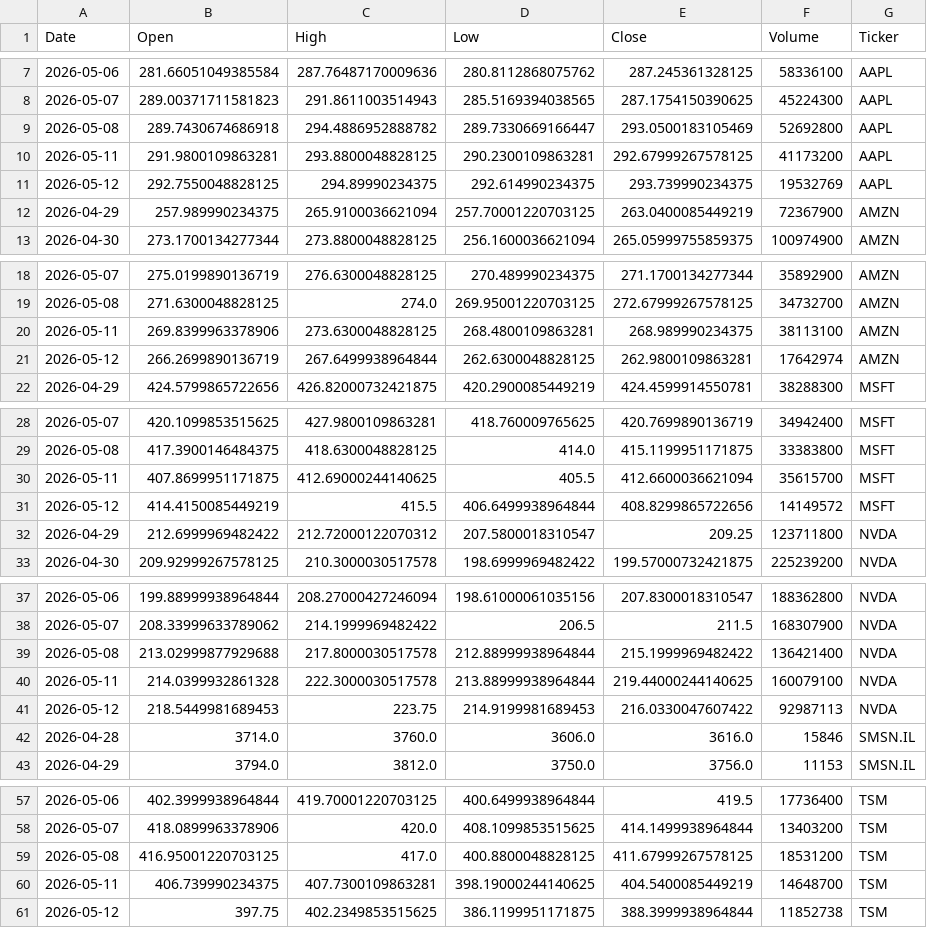
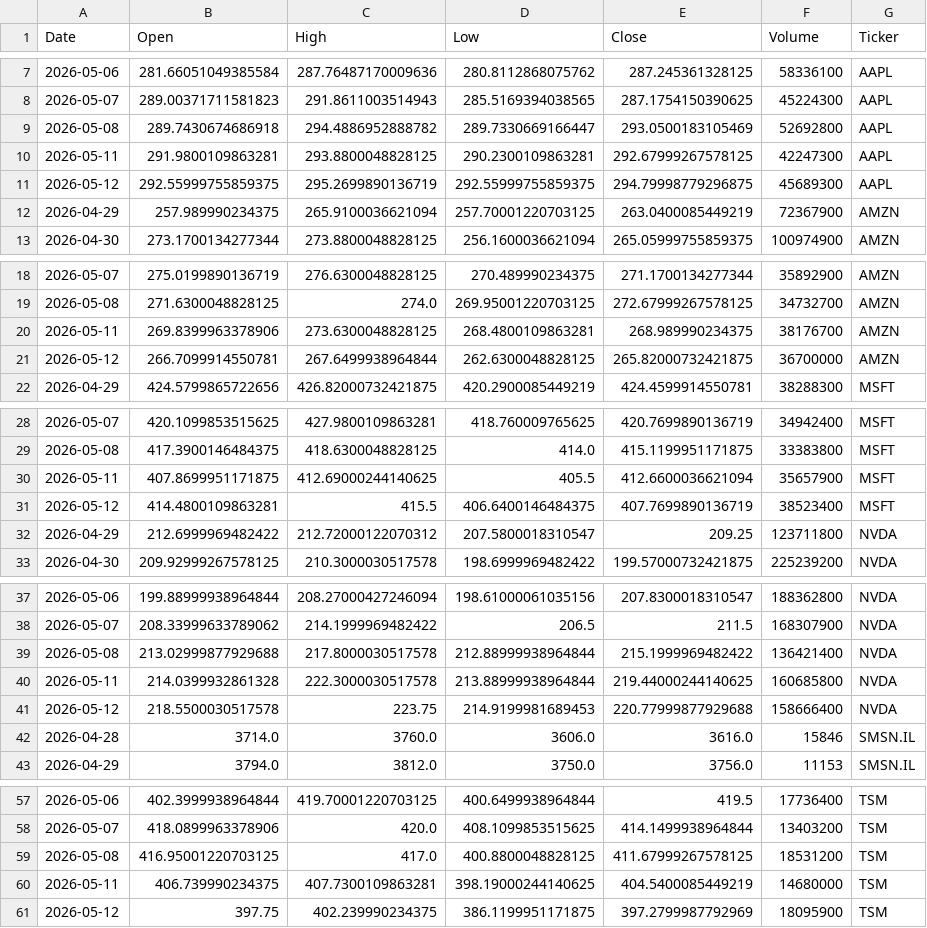
Before and after one commit to Jaedin-Rogers/Stock_Data_API, a CSV file: stock_data.csv, drawn as a sheet; only a part is shown, gaps mark what is left out.

```diff
--- a/stock_data.csv
+++ b/stock_data.csv
@@ -9,4 +9,4 @@ Date,Open,High,Low,Close,Volume,Ticker
 2026-05-08,289.7430674686918,294.4886952888782,289.7330669166447,293.0500183105469,52692800,AAPL
-2026-05-11,291.9800109863281,293.8800048828125,290.2300109863281,292.67999267578125,41173200,AAPL
-2026-05-12,292.7550048828125,294.89990234375,292.614990234375,293.739990234375,19532769,AAPL
+2026-05-11,291.9800109863281,293.8800048828125,290.2300109863281,292.67999267578125,42247300,AAPL
+2026-05-12,292.55999755859375,295.2699890136719,292.55999755859375,294.79998779296875,45689300,AAPL
 2026-04-29,257.989990234375,265.9100036621094,257.70001220703125,263.0400085449219,72367900,AMZN
@@ -19,4 +19,4 @@ Date,Open,High,Low,Close,Volume,Ticker
 2026-05-08,271.6300048828125,274.0,269.95001220703125,272.67999267578125,34732700,AMZN
-2026-05-11,269.8399963378906,273.6300048828125,268.4800109863281,268.989990234375,38113100,AMZN
-2026-05-12,266.2699890136719,267.6499938964844,262.6300048828125,262.9800109863281,17642974,AMZN
+2026-05-11,269.8399963378906,273.6300048828125,268.4800109863281,268.989990234375,38176700,AMZN
+2026-05-12,266.7099914550781,267.6499938964844,262.6300048828125,265.82000732421875,36700000,AMZN
 2026-04-29,424.5799865722656,426.82000732421875,420.2900085449219,424.4599914550781,38288300,MSFT
@@ -29,4 +29,4 @@ Date,Open,High,Low,Close,Volume,Ticker
 2026-05-08,417.3900146484375,418.6300048828125,414.0,415.1199951171875,33383800,MSFT
-2026-05-11,407.8699951171875,412.69000244140625,405.5,412.6600036621094,35615700,MSFT
-2026-05-12,414.4150085449219,415.5,406.6499938964844,408.8299865722656,14149572,MSFT
+2026-05-11,407.8699951171875,412.69000244140625,405.5,412.6600036621094,35657900,MSFT
+2026-05-12,414.4800109863281,415.5,406.6400146484375,407.7699890136719,38523400,MSFT
 2026-04-29,212.6999969482422,212.72000122070312,207.5800018310547,209.25,123711800,NVDA
@@ -39,4 +39,4 @@ Date,Open,High,Low,Close,Volume,Ticker
 2026-05-08,213.02999877929688,217.8000030517578,212.88999938964844,215.1999969482422,136421400,NVDA
-2026-05-11,214.0399932861328,222.3000030517578,213.88999938964844,219.44000244140625,160079100,NVDA
-2026-05-12,218.5449981689453,223.75,214.9199981689453,216.0330047607422,92987113,NVDA
+2026-05-11,214.0399932861328,222.3000030517578,213.88999938964844,219.44000244140625,160685800,NVDA
+2026-05-12,218.5500030517578,223.75,214.9199981689453,220.77999877929688,158666400,NVDA
 2026-04-28,3714.0,3760.0,3606.0,3616.0,15846,SMSN.IL
@@ -59,3 +59,3 @@ Date,Open,High,Low,Close,Volume,Ticker
 2026-05-08,416.95001220703125,417.0,400.8800048828125,411.67999267578125,18531200,TSM
-2026-05-11,406.739990234375,407.7300109863281,398.19000244140625,404.5400085449219,14648700,TSM
-2026-05-12,397.75,402.2349853515625,386.1199951171875,388.3999938964844,11852738,TSM
+2026-05-11,406.739990234375,407.7300109863281,398.19000244140625,404.5400085449219,14680000,TSM
+2026-05-12,397.75,402.239990234375,386.1199951171875,397.2799987792969,18095900,TSM
```
